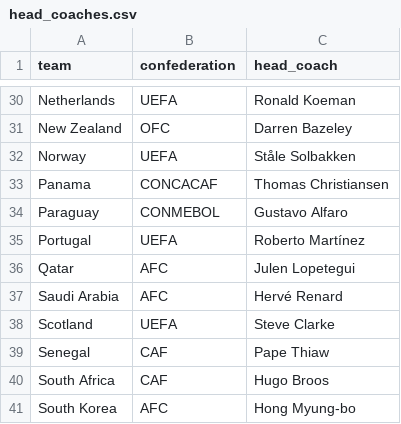
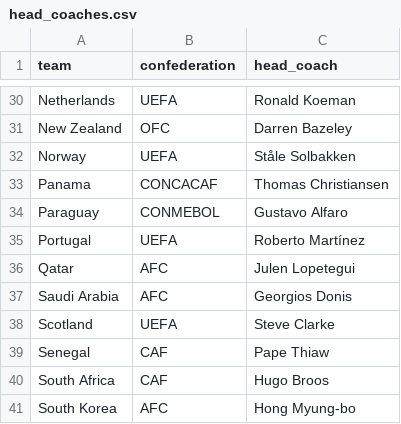
Before and after one commit to chrishaylesai/worldcup2026, a CSV file: data/head_coaches.csv, drawn as a sheet; only a part is shown, gaps mark what is left out.

Commit message:
Update head_coaches.csv

```diff
--- a/data/head_coaches.csv
+++ b/data/head_coaches.csv
@@ -36,3 +36,3 @@ Portugal,UEFA,Roberto Martínez
 Qatar,AFC,Julen Lopetegui
-Saudi Arabia,AFC,Hervé Renard
+Saudi Arabia,AFC,Georgios Donis
 Scotland,UEFA,Steve Clarke
```
